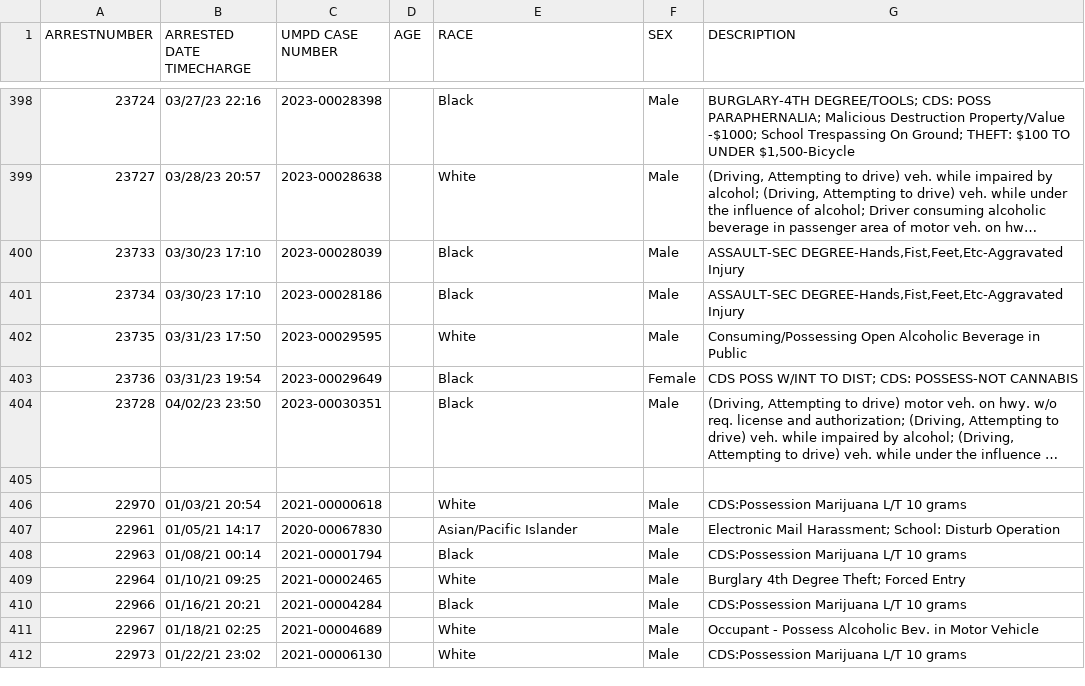
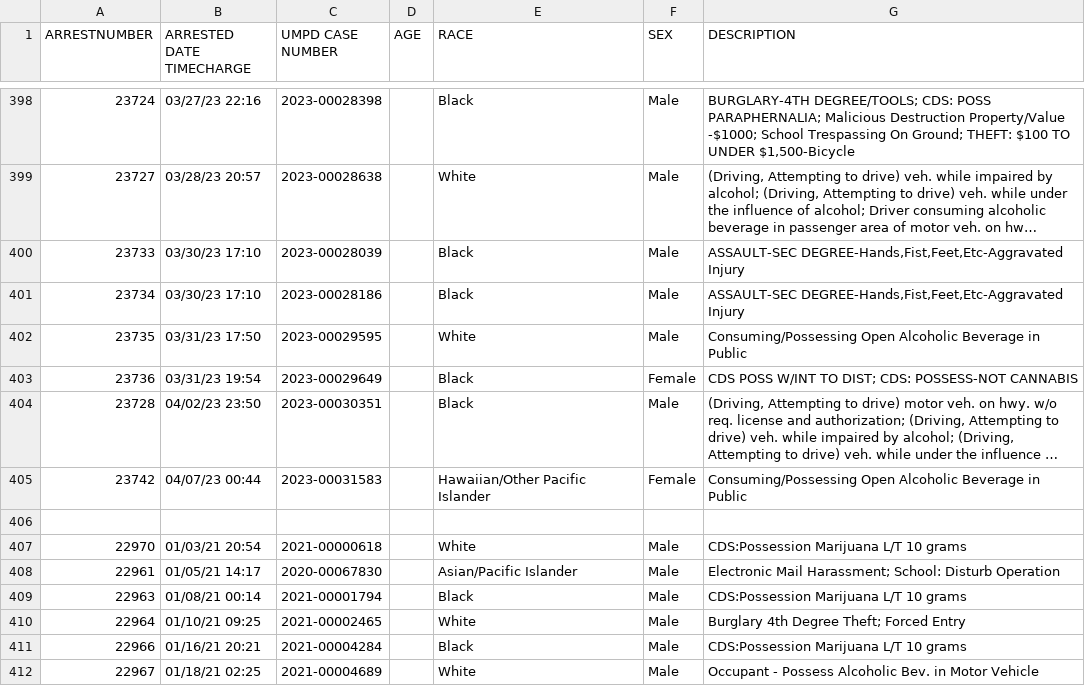
Before and after one commit to rachelmarconi/na-gov-upgrade, a CSV file: data/all-police-arrests.csv, drawn as a sheet; only a part is shown, gaps mark what is left out; the shorter side is filled out with more unchanged rows; long unchanged cells end in …; the diff names each change by its address in the sheet, - before the commit and + after, or states it on an @@ line.

```diff
--- a/data/all-police-arrests.csv
+++ b/data/all-police-arrests.csv
+row 405: 23742 | 04/07/23 00:44 | 2023-00031583 |  | Hawaiian/Other Pacific Islander | Female | Consuming/Possessing Open Alcoholic Beverage in Public
```
Also changed, not shown: 1 other file.
